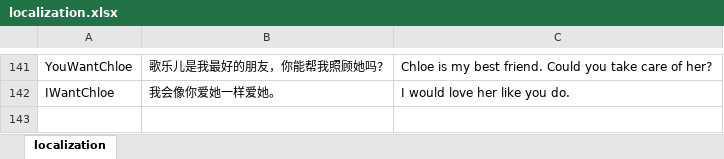
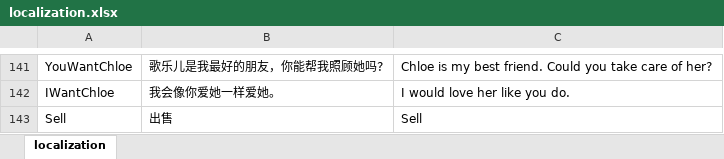
Before and after one commit to myctrd/RPG_GameFrame, an Excel workbook: dataTools/excelData/localization/localization.xlsx, sheet localization, drawn as a sheet; only a part is shown, gaps mark what is left out; values as stored, in another font and other column widths than the file's, no borders; the diff names each change by its address in the sheet, - before the commit and + after, or states it on an @@ line.

```diff
--- a/dataTools/excelData/localization/localization.xlsx (sheet localization)
+++ b/dataTools/excelData/localization/localization.xlsx (sheet localization)
+row 143: Sell | 出售 | Sell
```
Also changed, not shown: dataTools/excelData/event/event.xlsx, dataTools/excelData/item/item.xlsx, 33 other files.
